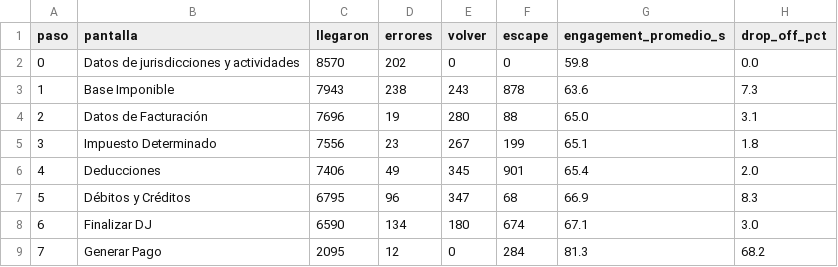
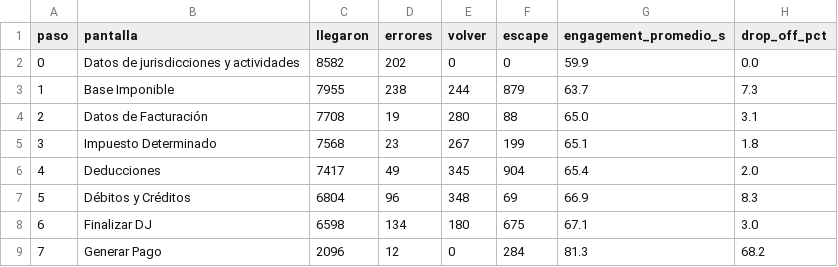
Before and after one commit to framirez-comarb/ps-flujo-comarb, a CSV file: ps_flujo_funnel.csv, drawn as a sheet.

```diff
--- a/ps_flujo_funnel.csv
+++ b/ps_flujo_funnel.csv
@@ -1,9 +1,9 @@
 paso,pantalla,llegaron,errores,volver,escape,engagement_promedio_s,drop_off_pct
-0,Datos de jurisdicciones y actividades,8570,202,0,0,59.8,0.0
-1,Base Imponible,7943,238,243,878,63.6,7.3
-2,Datos de Facturación,7696,19,280,88,65.0,3.1
-3,Impuesto Determinado,7556,23,267,199,65.1,1.8
-4,Deducciones,7406,49,345,901,65.4,2.0
-5,Débitos y Créditos,6795,96,347,68,66.9,8.3
-6,Finalizar DJ,6590,134,180,674,67.1,3.0
-7,Generar Pago,2095,12,0,284,81.3,68.2
+0,Datos de jurisdicciones y actividades,8582,202,0,0,59.9,0.0
+1,Base Imponible,7955,238,244,879,63.7,7.3
+2,Datos de Facturación,7708,19,280,88,65.0,3.1
+3,Impuesto Determinado,7568,23,267,199,65.1,1.8
+4,Deducciones,7417,49,345,904,65.4,2.0
+5,Débitos y Créditos,6804,96,348,69,66.9,8.3
+6,Finalizar DJ,6598,134,180,675,67.1,3.0
+7,Generar Pago,2096,12,0,284,81.3,68.2
```
Also changed, not shown: 4 other files.
